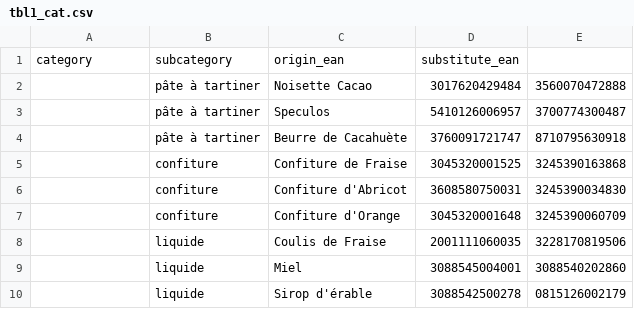
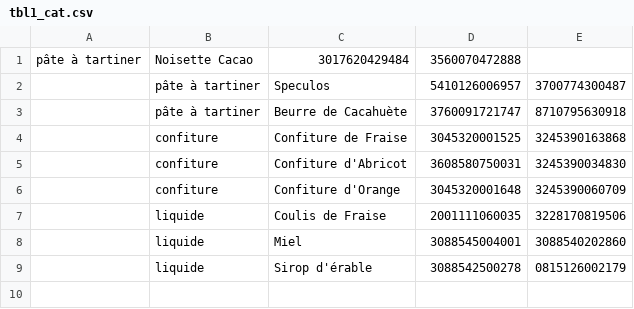
Before and after one commit to NicolasFlandrois/OpenFactFood-Substitute, a CSV file: tbl1_cat.csv, drawn as a sheet.

```diff
--- a/tbl1_cat.csv
+++ b/tbl1_cat.csv
@@ -1,3 +1,2 @@
-"category","subcategory","origin_ean","substitute_ean"
-,"pâte à tartiner","Noisette Cacao","3017620429484","3560070472888"
+"pâte à tartiner","Noisette Cacao","3017620429484","3560070472888"
 ,"pâte à tartiner","Speculos","5410126006957","3700774300487"
```
Also changed, not shown: tbl2_prod.csv, tbl3_historic.csv.
